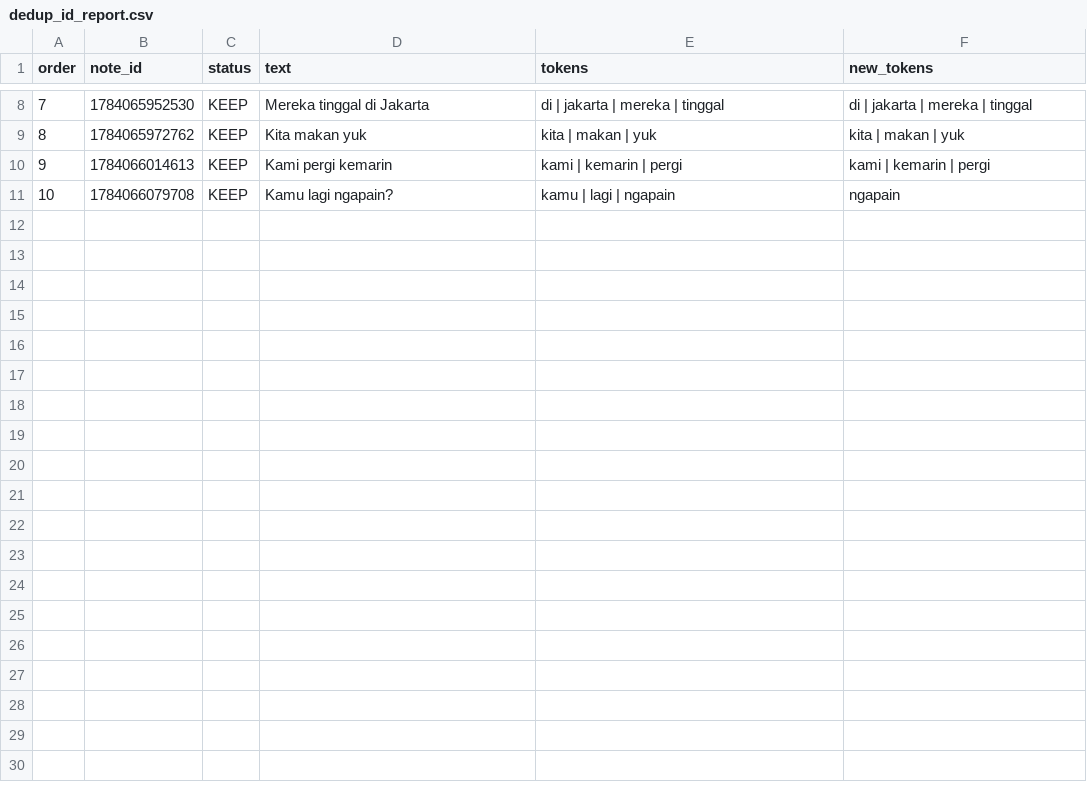
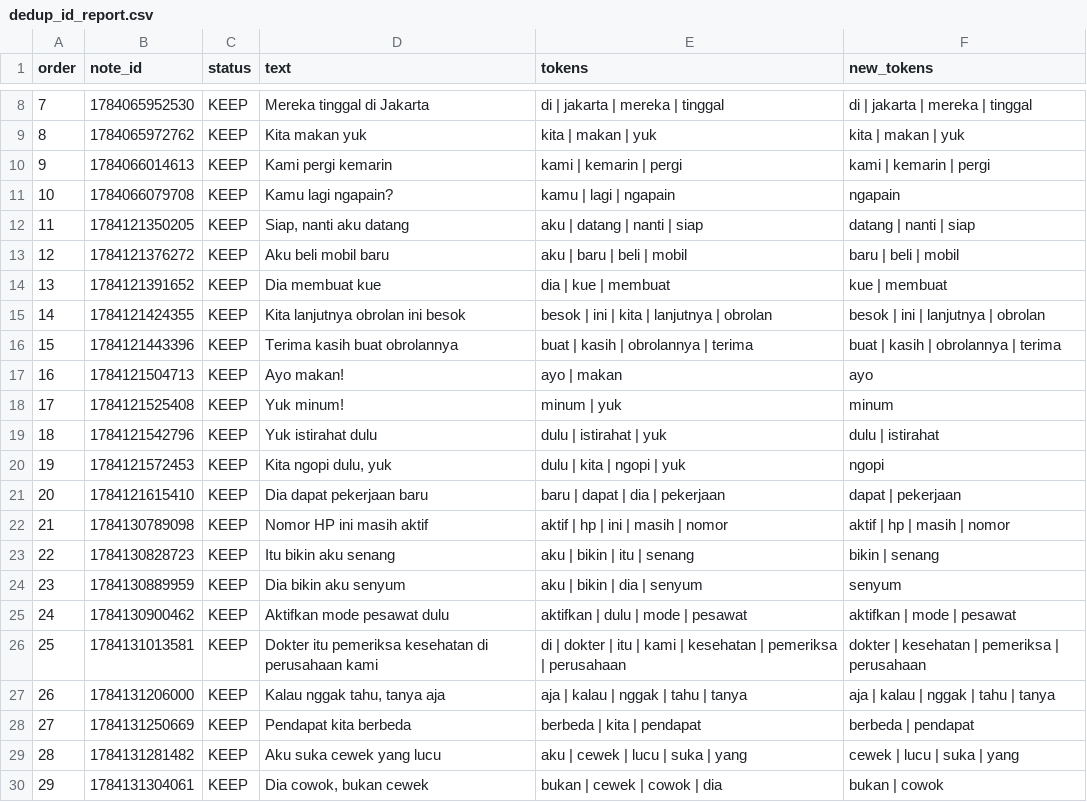
Before and after one commit to lasih/anki-insights, a CSV file: reports/dedup_id_report.csv, drawn as a sheet; only a part is shown, gaps mark what is left out; the diff covers the shown part only.

```diff
--- a/reports/dedup_id_report.csv
+++ b/reports/dedup_id_report.csv
@@ -11 +11,20 @@ order,note_id,status,text,tokens,new_tokens
 10,1784066079708,KEEP,Kamu lagi ngapain?,kamu | lagi | ngapain,ngapain
+11,1784121350205,KEEP,"Siap, nanti aku datang",aku | datang | nanti | siap,datang | nanti | siap
+12,1784121376272,KEEP,Aku beli mobil baru,aku | baru | beli | mobil,baru | beli | mobil
+13,1784121391652,KEEP,Dia membuat kue,dia | kue | membuat,kue | membuat
+14,1784121424355,KEEP,Kita lanjutnya obrolan ini besok,besok | ini | kita | lanjutnya | obrolan,besok | ini | lanjutnya | obrolan
+15,1784121443396,KEEP,Terima kasih buat obrolannya,buat | kasih | obrolannya | terima,buat | kasih | obrolannya | terima
+16,1784121504713,KEEP,Ayo makan!,ayo | makan,ayo
+17,1784121525408,KEEP,Yuk minum!,minum | yuk,minum
+18,1784121542796,KEEP,Yuk istirahat dulu,dulu | istirahat | yuk,dulu | istirahat
+19,1784121572453,KEEP,"Kita ngopi dulu, yuk",dulu | kita | ngopi | yuk,ngopi
+20,1784121615410,KEEP,Dia dapat pekerjaan baru,baru | dapat | dia | pekerjaan,dapat | pekerjaan
+21,1784130789098,KEEP,Nomor HP ini masih aktif,aktif | hp | ini | masih | nomor,aktif | hp | masih | nomor
+22,1784130828723,KEEP,Itu bikin aku senang,aku | bikin | itu | senang,bikin | senang
+23,1784130889959,KEEP,Dia bikin aku senyum,aku | bikin | dia | senyum,senyum
+24,1784130900462,KEEP,Aktifkan mode pesawat dulu,aktifkan | dulu | mode | pesawat,aktifkan | mode | pesawat
+25,1784131013581,KEEP,Dokter itu pemeriksa kesehatan di perusahaan kami,di | dokter | itu | kami | kesehatan | pemeriksa | perusahaan,dokter | kesehatan | pemeriksa | perusahaan
+26,1784131206000,KEEP,"Kalau nggak tahu, tanya aja",aja | kalau | nggak | tahu | tanya,aja | kalau | nggak | tahu | tanya
+27,1784131250669,KEEP,Pendapat kita berbeda,berbeda | kita | pendapat,berbeda | pendapat
+28,1784131281482,KEEP,Aku suka cewek yang lucu,aku | cewek | lucu | suka | yang,cewek | lucu | suka | yang
+29,1784131304061,KEEP,"Dia cowok, bukan cewek",bukan | cewek | cowok | dia,bukan | cowok
```
Also changed, not shown: 11 added rows elsewhere in this file, 2 other files.
